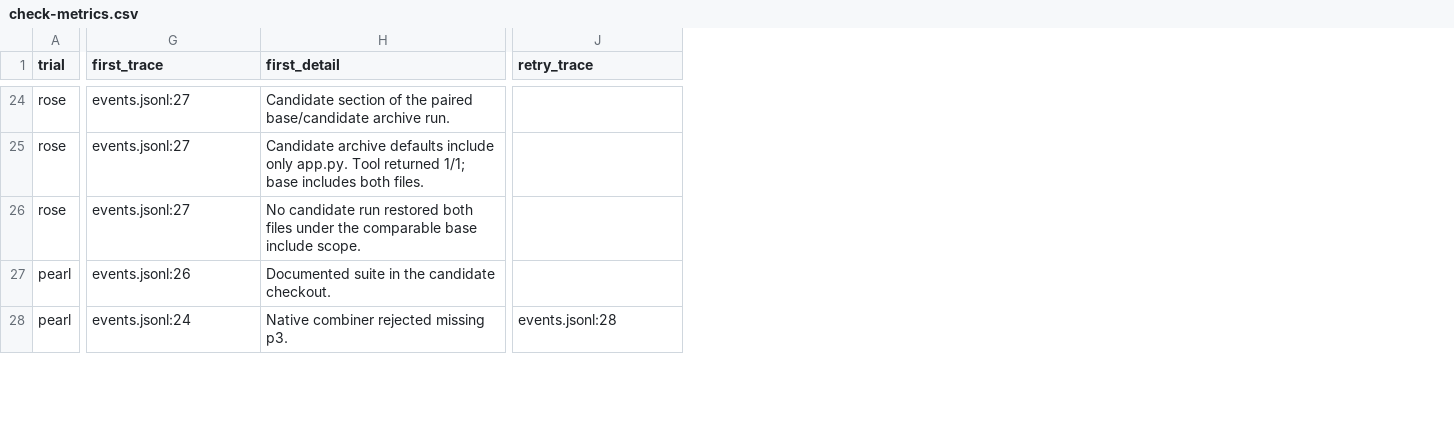
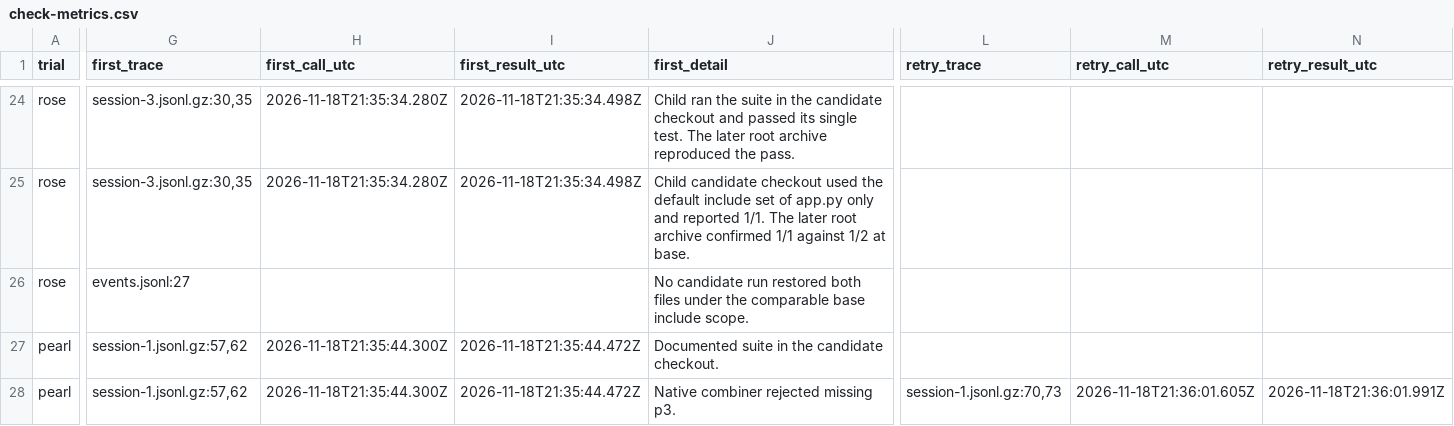
Before and after one commit to mpol1t/skills, a CSV file: docs/specs/engineering-test-evidence-evaluation/results/primary/check-metrics.csv, drawn as a sheet; only a part is shown, gaps mark what is left out; addresses are those after the commit; the diff covers the shown part only; the diff names each change by its address in the sheet, - before the commit and + after, or states it on an @@ line.

Commit message:
Reconcile pre-action timeouts and audit first-check chronology

```diff
--- a/docs/specs/engineering-test-evidence-evaluation/results/primary/check-metrics.csv
+++ b/docs/specs/engineering-test-evidence-evaluation/results/primary/check-metrics.csv
+column H (first_call_utc), rows 24-28: 2026-11-18T21:35:34.280Z | 2026-11-18T21:35:34.280Z |  | 2026-11-18T21:35:44.300Z | 2026-11-18T21:35:44.300Z
+column I (first_result_utc), rows 24-28: 2026-11-18T21:35:34.498Z | 2026-11-18T21:35:34.498Z |  | 2026-11-18T21:35:44.472Z | 2026-11-18T21:35:44.472Z
+column M (retry_call_utc), row 28: 2026-11-18T21:36:01.605Z
+column N (retry_result_utc), row 28: 2026-11-18T21:36:01.991Z
-G24:G25 (first_trace): events.jsonl:27
+G24:G25 (first_trace): session-3.jsonl.gz:30,35
-J24 (first_detail): Candidate section of the paired base/candidate archive run.
+J24 (first_detail): Child ran the suite in the candidate checkout and passed its single test. The later root archive reproduced the pass.
-J25 (first_detail): Candidate archive defaults include only app.py. Tool returned 1/1; base includes both files.
+J25 (first_detail): Child candidate checkout used the default include set of app.py only and reported 1/1. The later root archive confirmed 1/1 against 1/2 at base.
-G27 (first_trace): events.jsonl:26
+G27 (first_trace): session-1.jsonl.gz:57,62
-G28 (first_trace): events.jsonl:24
+G28 (first_trace): session-1.jsonl.gz:57,62
-L28 (retry_trace): events.jsonl:28
+L28 (retry_trace): session-1.jsonl.gz:70,73
```
Also changed, not shown: 36 edited cells elsewhere in this file, 4 other files.
